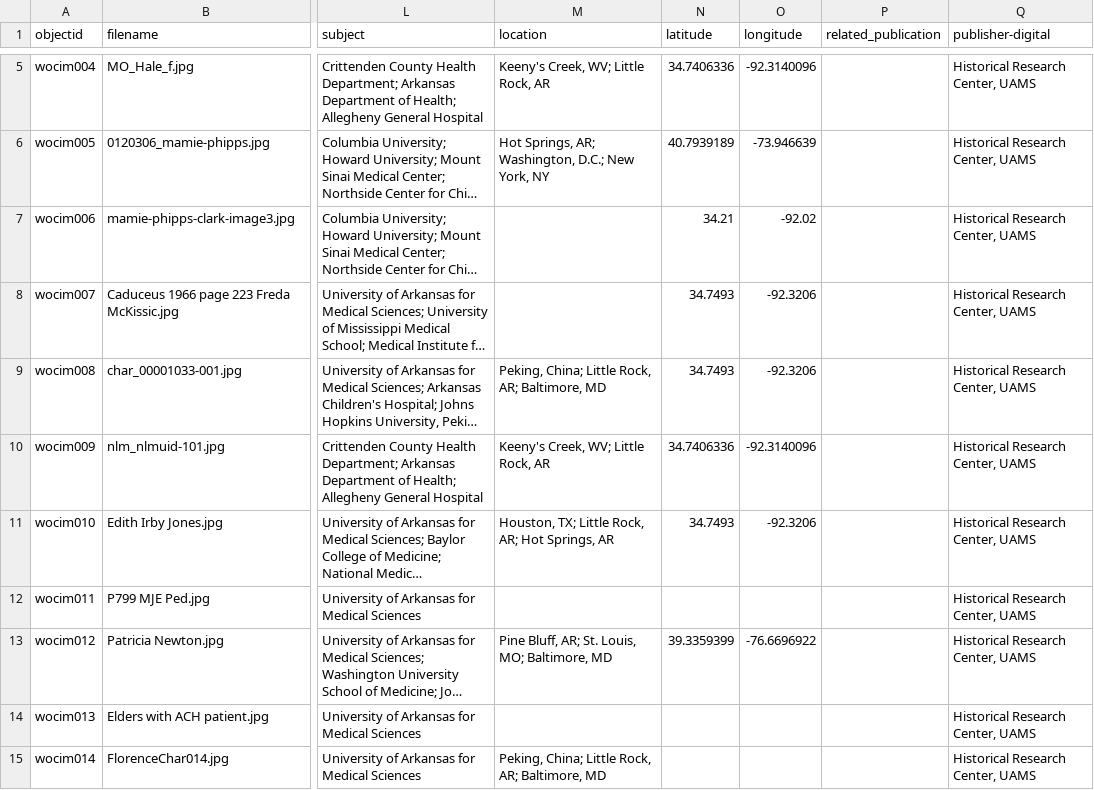
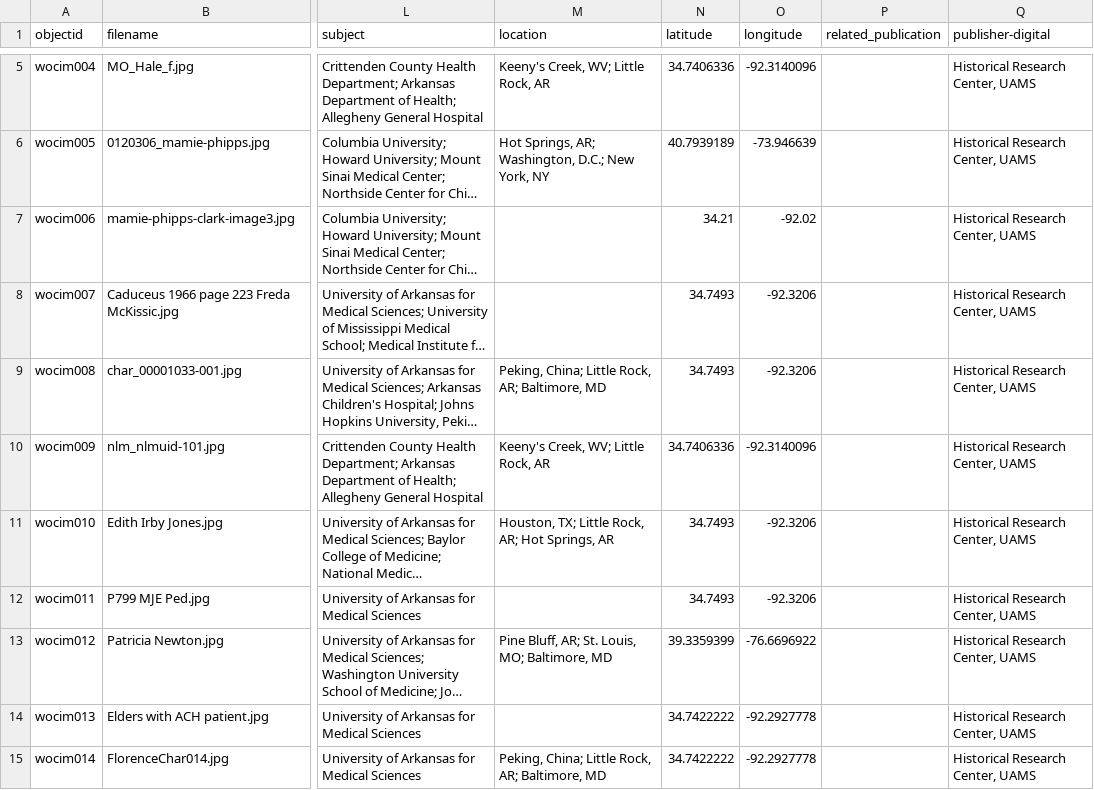
Before and after one commit to Starkad2/Wocim-GH2, a CSV file: _data/Wocim.csv, drawn as a sheet; only a part is shown, gaps mark what is left out; long unchanged cells end in …; the diff names each change by its address in the sheet, - before the commit and + after, or states it on an @@ line.

Commit message:
Add files via upload

```diff
--- a/_data/Wocim.csv
+++ b/_data/Wocim.csv
-N12 (latitude): (empty)
+N12 (latitude): 34.7493
-O12 (longitude): (empty)
+O12 (longitude): -92.3206
-N14:N15 (latitude): (empty)
+N14:N15 (latitude): 34.7422222
-O14:O15 (longitude): (empty)
+O14:O15 (longitude): -92.2927778
```
